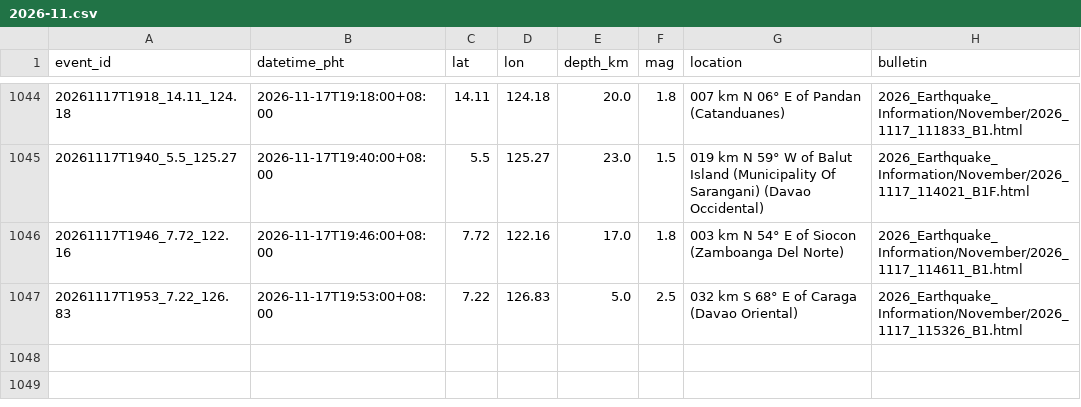
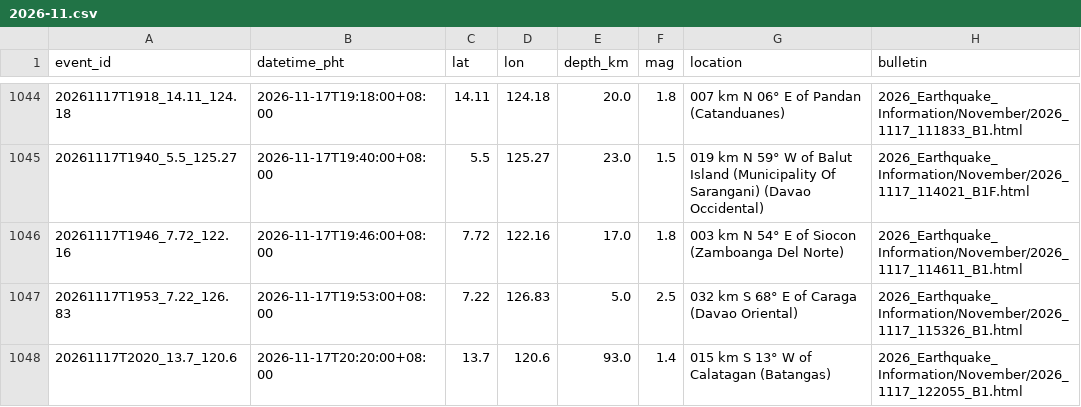
Before and after one commit to krystasis/ph-hazards, a CSV file: data/earthquakes/2026-11.csv, drawn as a sheet; only a part is shown, gaps mark what is left out.

```diff
--- a/data/earthquakes/2026-11.csv
+++ b/data/earthquakes/2026-11.csv
@@ -1047 +1047,2 @@ event_id,datetime_pht,lat,lon,depth_km,mag,location,bulletin
 20261117T1953_7.22_126.83,2026-11-17T19:53:00+08:00,7.22,126.83,5.0,2.5,032 km S 68° E of Caraga (Davao Oriental),2026_Earthquake_Information/November/2026_1117_115326_B1.html
+20261117T2020_13.7_120.6,2026-11-17T20:20:00+08:00,13.7,120.6,93.0,1.4,015 km S 13° W of Calatagan (Batangas),2026_Earthquake_Information/November/2026_1117_122055_B1.html
```
Also changed, not shown: data/river_levels/2026-11.csv, 3 other files.
